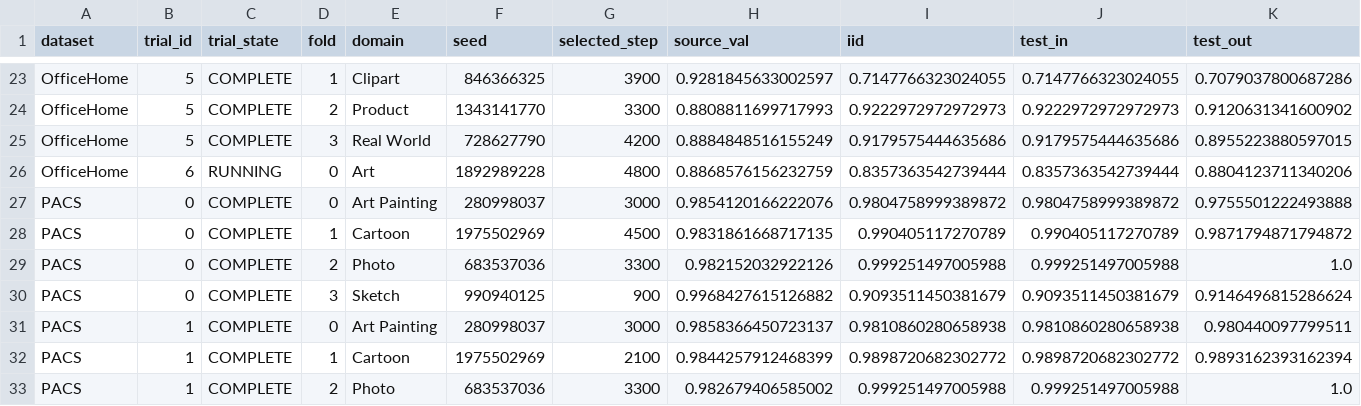
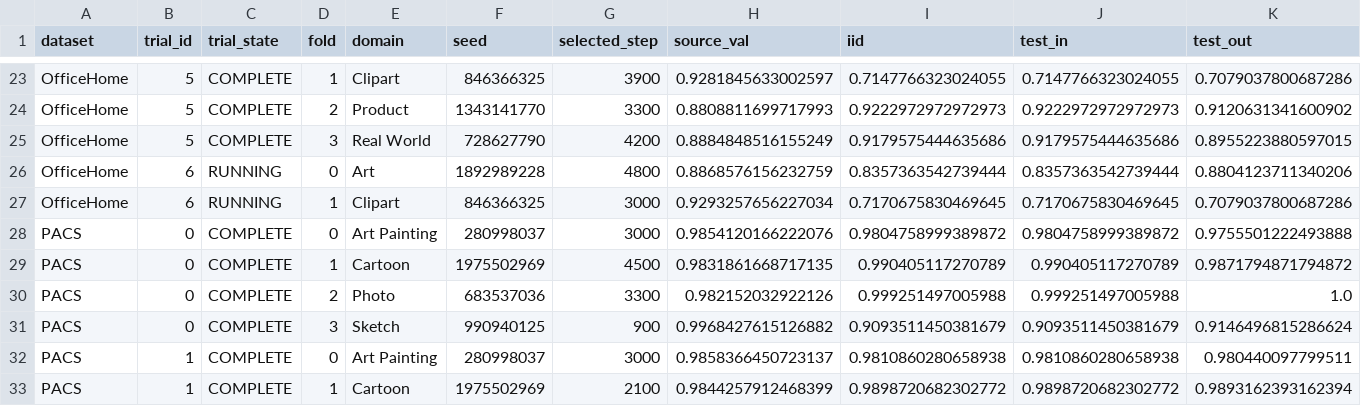
Before and after one commit to r97993346-design/DCCL-3Source-DomainNet, a CSV file: DCCL/DCCL/analysis_results/cipt_clip_supcon_cosine_optuna_mincl_space_v2_20261127/folds_summary.csv, drawn as a sheet; only a part is shown, gaps mark what is left out; the shorter side is filled out with more unchanged rows; rows hold the shown columns only; the diff names each change by its address in the sheet, - before the commit and + after, or states it on an @@ line.

Commit message:
Sync completed and active experiment results (2026-11-28T09:44:15+08:00)

```diff
--- a/DCCL/DCCL/analysis_results/cipt_clip_supcon_cosine_optuna_mincl_space_v2_20261127/folds_summary.csv
+++ b/DCCL/DCCL/analysis_results/cipt_clip_supcon_cosine_optuna_mincl_space_v2_20261127/folds_summary.csv
+row 27: OfficeHome | 6 | RUNNING | 1 | Clipart | 846366325 | 3000 | 0.9293257656227034 | 0.7170675830469645 | 0.7170675830469645 | 0.7079037800687286
```
Also changed, not shown: DCCL/DCCL/analysis_results/cipt_clip_supcon_cosine_optuna_mincl_space_v2_20261127/trials_summary.csv, 9 other files.
